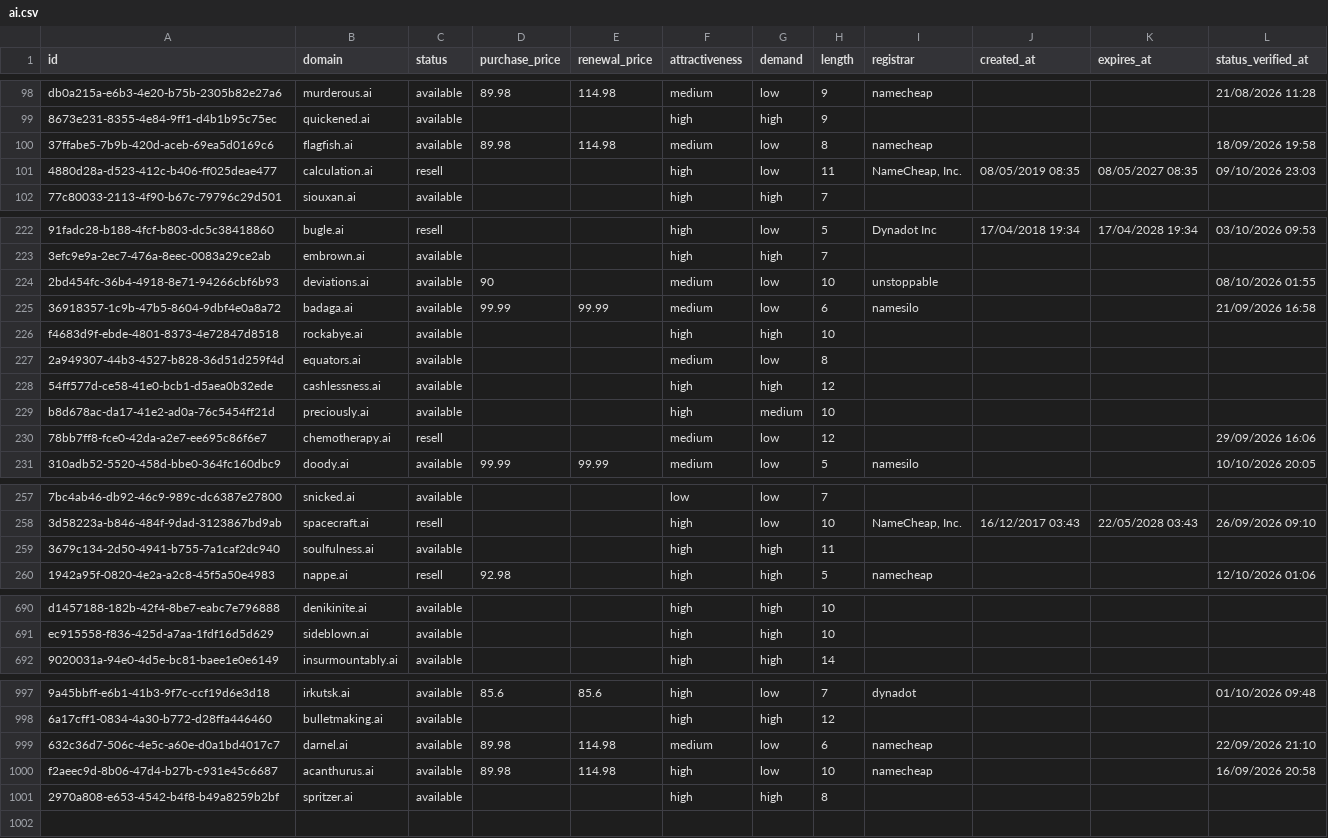
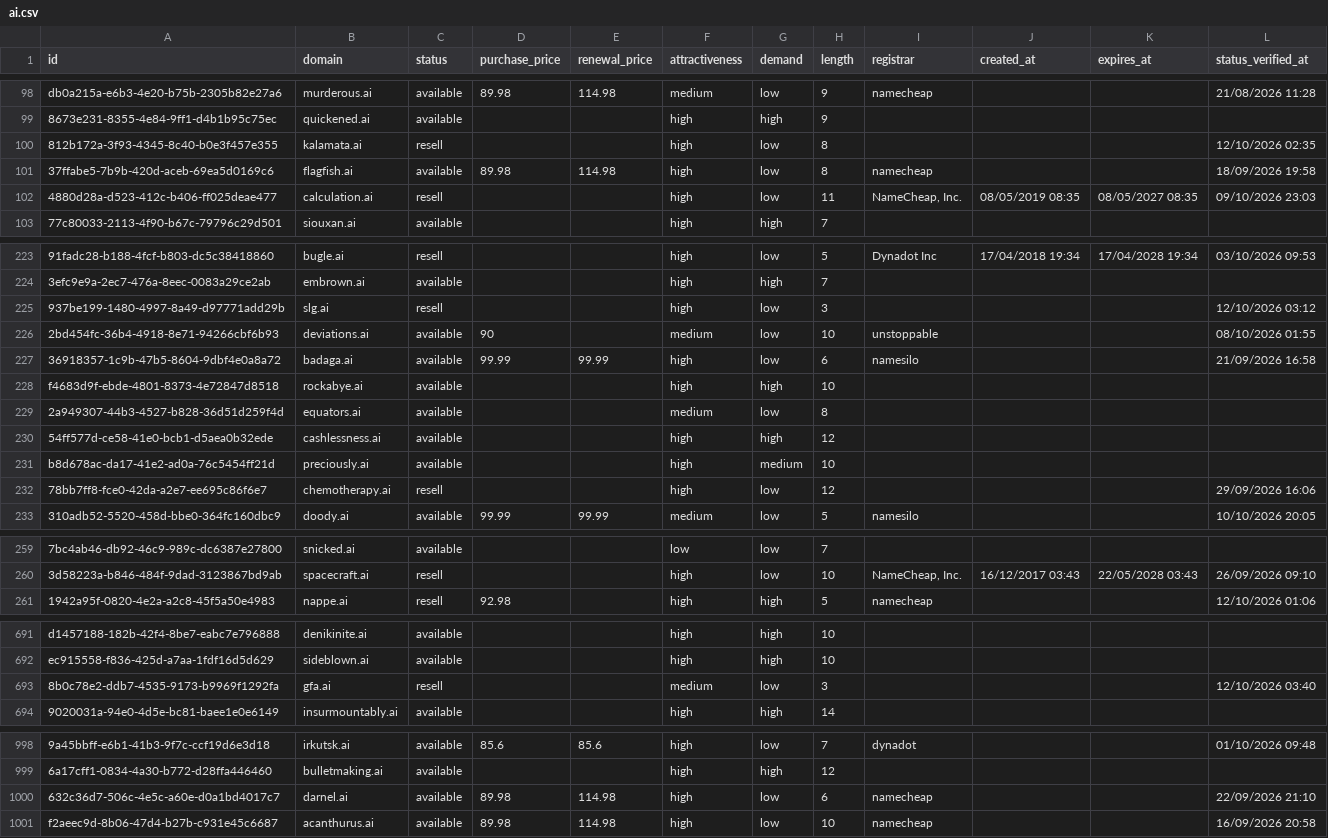
Before and after one commit to UniqueDomains/ai-oneword-domains, a CSV file: ai.csv, drawn as a sheet; only a part is shown, gaps mark what is left out; removed rows and columns are numbered as before the commit, all else as after; the diff covers the shown part only; the diff names each change by its address in the sheet, - before the commit and + after, or states it on an @@ line.

Commit message:
Domains update

```diff
--- a/ai.csv
+++ b/ai.csv
+row 100: 812b172a-3f93-4345-8c40-b0e3f457e355 | kalamata.ai | resell |  |  | high | low | 8 |  |  |  | 12/10/2026 02:35
-F101 (attractiveness): medium
+F101 (attractiveness): high
+row 225: 937be199-1480-4997-8a49-d97771add29b | slg.ai | resell |  |  | high | low | 3 |  |  |  | 12/10/2026 03:12
-F227 (attractiveness): medium
+F227 (attractiveness): high
-F232 (attractiveness): medium
+F232 (attractiveness): high
-row 259: 3679c134-2d50-4941-b755-7a1caf2dc940 | soulfulness.ai | available |  |  | high | high | 11
+row 693: 8b0c78e2-ddb7-4535-9173-b9969f1292fa | gfa.ai | resell |  |  | medium | low | 3 |  |  |  | 12/10/2026 03:40
-F1000 (attractiveness): medium
+F1000 (attractiveness): high
-row 1001: 2970a808-e653-4542-b4f8-b49a8259b2bf | spritzer.ai | available |  |  | high | high | 8
```
Also changed, not shown: 1 removed row and 62 edited cells elsewhere in this file, 3 other files.
